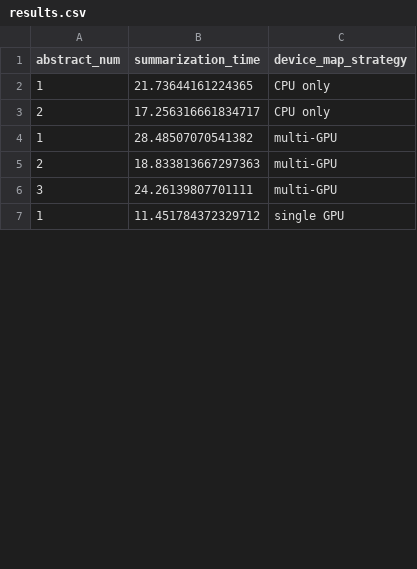
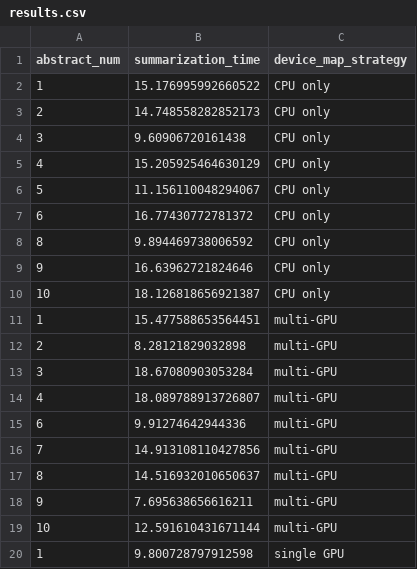
Before and after one commit to gperdrizet/PUBSUM, a CSV file: pubsum/benchmarks/huggingface_device_map/results.csv, drawn as a sheet; only a part is shown; the diff covers the shown part only.

```diff
--- a/pubsum/benchmarks/huggingface_device_map/results.csv
+++ b/pubsum/benchmarks/huggingface_device_map/results.csv
@@ -1,7 +1,20 @@
 abstract_num,summarization_time,device_map_strategy
-1,21.73644161224365,CPU only
-2,17.256316661834717,CPU only
-1,28.48507070541382,multi-GPU
-2,18.833813667297363,multi-GPU
-3,24.26139807701111,multi-GPU
-1,11.451784372329712,single GPU
+1,15.176995992660522,CPU only
+2,14.748558282852173,CPU only
+3,9.60906720161438,CPU only
+4,15.205925464630129,CPU only
+5,11.156110048294067,CPU only
+6,16.77430772781372,CPU only
+8,9.894469738006592,CPU only
+9,16.63962721824646,CPU only
+10,18.126818656921387,CPU only
+1,15.477588653564451,multi-GPU
+2,8.28121829032898,multi-GPU
+3,18.67080903053284,multi-GPU
+4,18.089788913726807,multi-GPU
+6,9.91274642944336,multi-GPU
+7,14.913108110427856,multi-GPU
+8,14.516932010650637,multi-GPU
+9,7.695638656616211,multi-GPU
+10,12.591610431671144,multi-GPU
+1,9.800728797912598,single GPU
```
Also changed, not shown: 30 added rows, 1 removed row and 11 edited cells elsewhere in this file, pubsum/benchmarks/load_summarize_insert/results.csv, pubsum/benchmarks/sql_insert/results.csv.
